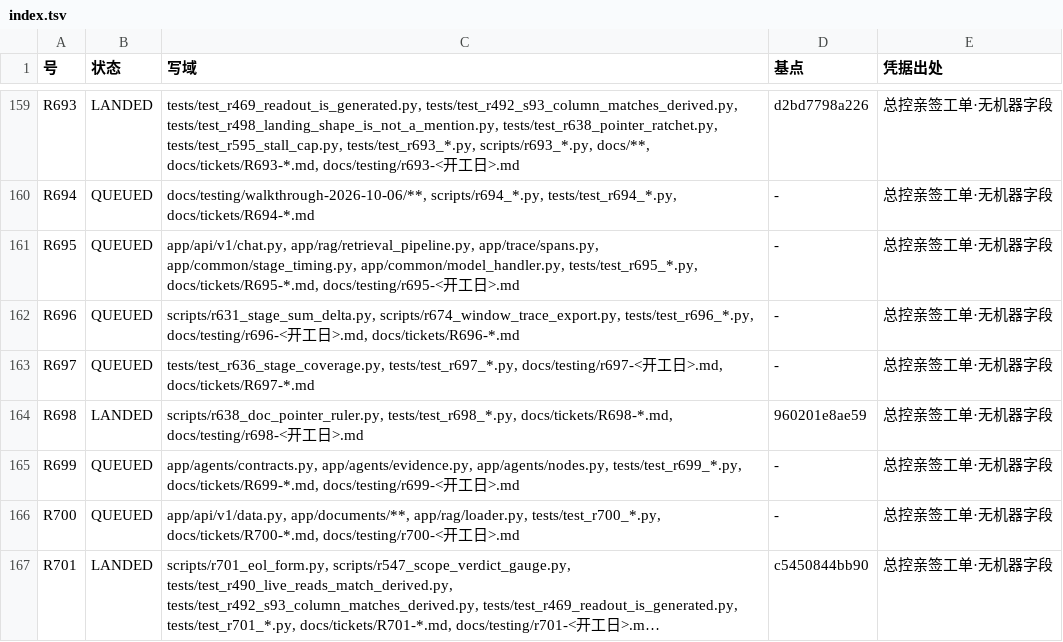
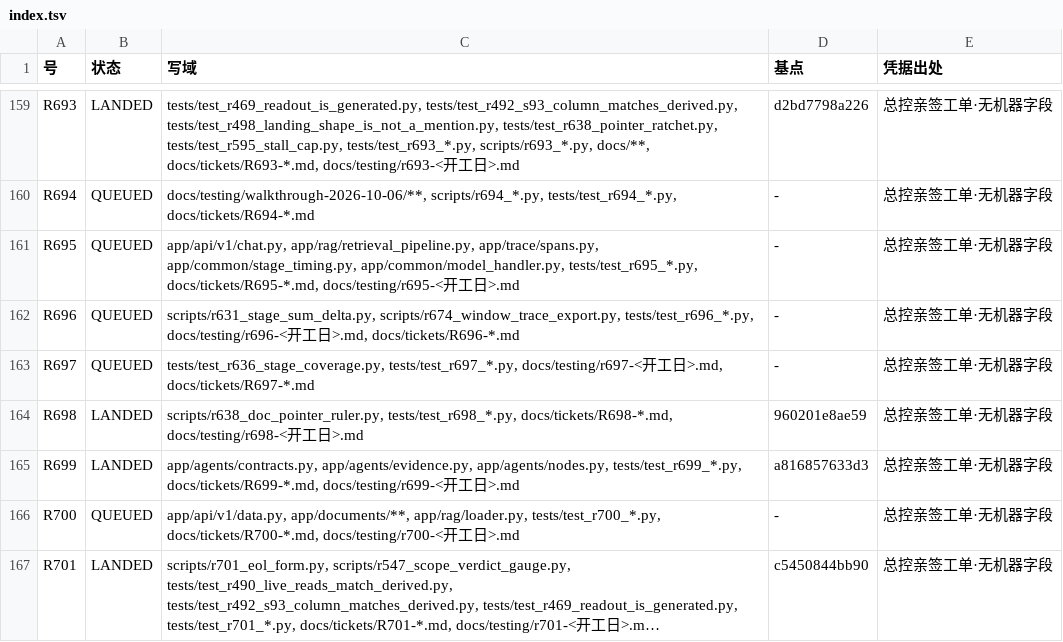
Before and after one commit to jfuyiugvuihj/enterprise-brain, a TSV file: docs/tickets/index.tsv, drawn as a sheet; only a part is shown, gaps mark what is left out; long unchanged cells end in ….

Commit message:
账（R699 并树后重生成索引）：R699 QUEUED→LANDED（基点见上一笔）；egress 那一格另立 R702 承接，C④ 仍记「待窗」

```diff
--- a/docs/tickets/index.tsv
+++ b/docs/tickets/index.tsv
@@ -164,3 +164,3 @@ R697	QUEUED	tests/test_r636_stage_coverage.py, tests/test_r697_*.py, docs/testin
 R698	LANDED	scripts/r638_doc_pointer_ruler.py, tests/test_r698_*.py, docs/tickets/R698-*.md, docs/testing/r698-<开工日>.md	960201e8ae59	总控亲签工单·无机器字段
-R699	QUEUED	app/agents/contracts.py, app/agents/evidence.py, app/agents/nodes.py, tests/test_r699_*.py, docs/tickets/R699-*.md, docs/testing/r699-<开工日>.md	-	总控亲签工单·无机器字段
+R699	LANDED	app/agents/contracts.py, app/agents/evidence.py, app/agents/nodes.py, tests/test_r699_*.py, docs/tickets/R699-*.md, docs/testing/r699-<开工日>.md	a816857633d3	总控亲签工单·无机器字段
 R700	QUEUED	app/api/v1/data.py, app/documents/**, app/rag/loader.py, tests/test_r700_*.py, docs/tickets/R700-*.md, docs/testing/r700-<开工日>.md	-	总控亲签工单·无机器字段
```
